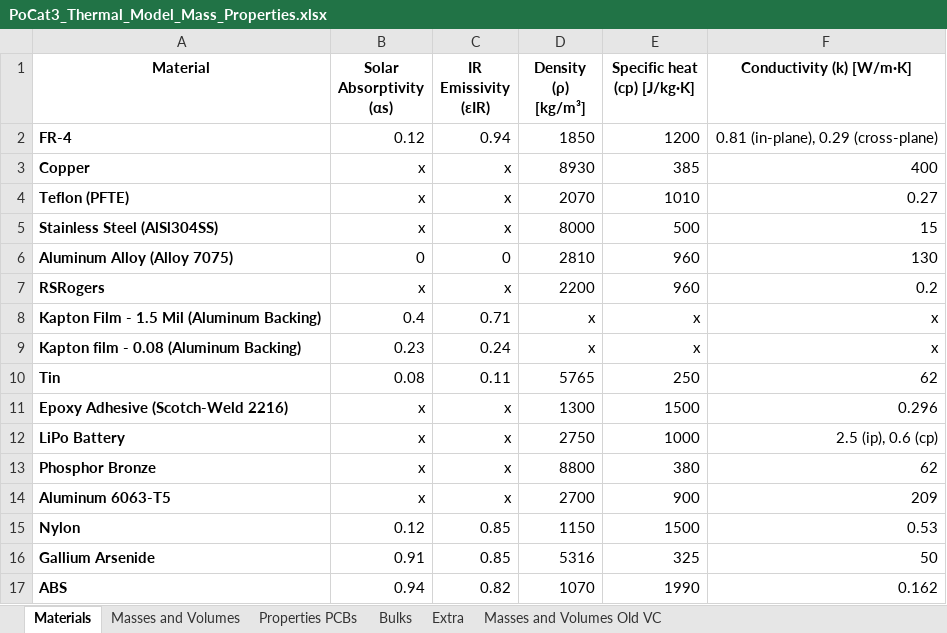
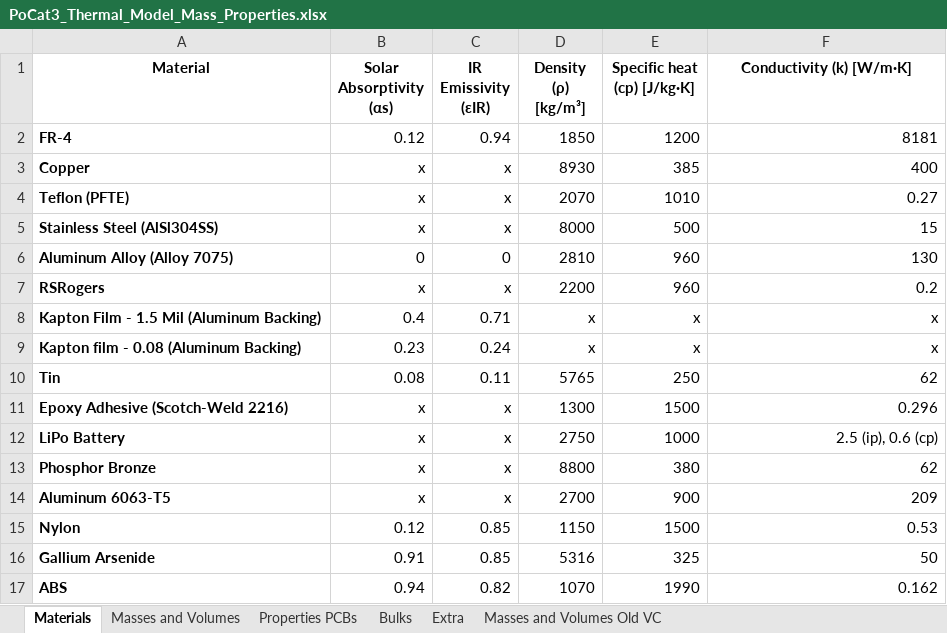
Before and after one commit to o-pvnrt/PoCat-Thermal, an Excel workbook: PoCat3_Thermal_Model_Mass_Properties.xlsx, sheet Materials, drawn as a sheet; values as stored, in another font and other column widths than the file's, no borders; table styles not drawn; the diff names each change by its address in the sheet, - before the commit and + after, or states it on an @@ line.

```diff
--- a/PoCat3_Thermal_Model_Mass_Properties.xlsx (sheet Materials)
+++ b/PoCat3_Thermal_Model_Mass_Properties.xlsx (sheet Materials)
-F2 (Conductivity (k) [W/m·K]): 0.81 (in-plane), 0.29 (cross-plane)
+F2 (Conductivity (k) [W/m·K]): 8181
```
Also changed, not shown: sheet Bulks.
